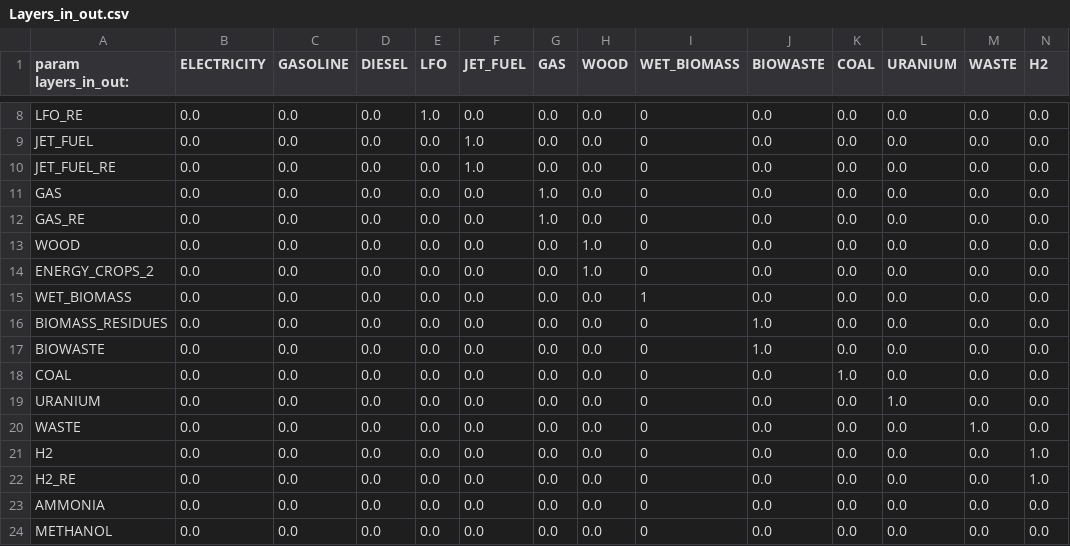
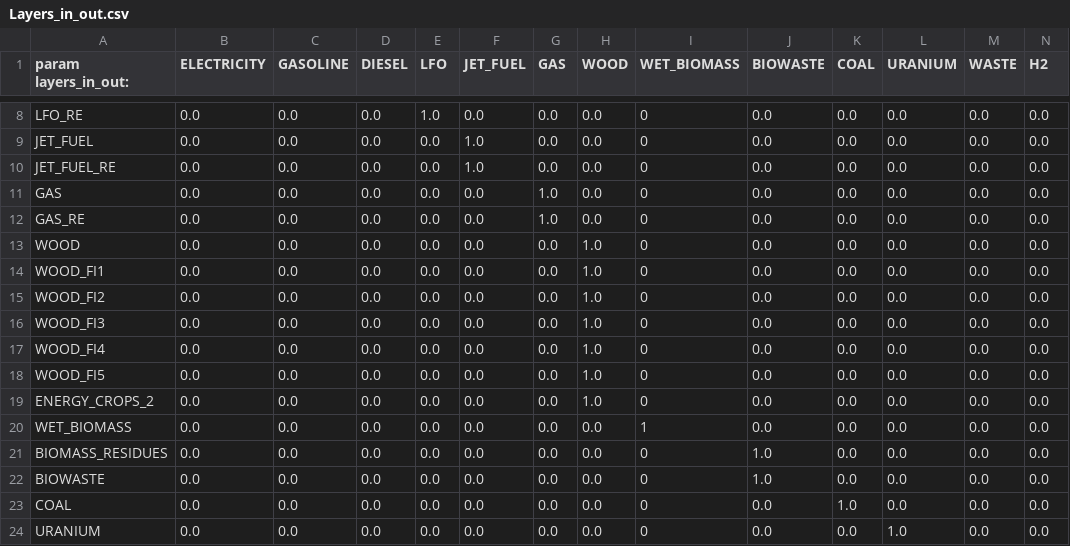
Before and after one commit to Mathnovchina/EnergyScope_multi_cells, a CSV file: Data/2035/00_INDEP/Layers_in_out.csv, drawn as a sheet; only a part is shown, gaps mark what is left out; the shorter side is filled out with more unchanged rows; rows hold the shown columns only; the diff names each change by its address in the sheet, - before the commit and + after, or states it on an @@ line.

```diff
--- a/Data/2035/00_INDEP/Layers_in_out.csv
+++ b/Data/2035/00_INDEP/Layers_in_out.csv
+row 14: WOOD_FI1 | 0.0 | 0.0 | 0.0 | 0.0 | 0.0 | 0.0 | 1.0 | 0 | 0.0 | 0.0 | 0.0 | 0.0 | 0.0
+row 15: WOOD_FI2 | 0.0 | 0.0 | 0.0 | 0.0 | 0.0 | 0.0 | 1.0 | 0 | 0.0 | 0.0 | 0.0 | 0.0 | 0.0
+row 16: WOOD_FI3 | 0.0 | 0.0 | 0.0 | 0.0 | 0.0 | 0.0 | 1.0 | 0 | 0.0 | 0.0 | 0.0 | 0.0 | 0.0
+row 17: WOOD_FI4 | 0.0 | 0.0 | 0.0 | 0.0 | 0.0 | 0.0 | 1.0 | 0 | 0.0 | 0.0 | 0.0 | 0.0 | 0.0
+row 18: WOOD_FI5 | 0.0 | 0.0 | 0.0 | 0.0 | 0.0 | 0.0 | 1.0 | 0 | 0.0 | 0.0 | 0.0 | 0.0 | 0.0
```
Also changed, not shown: 25 other files.
